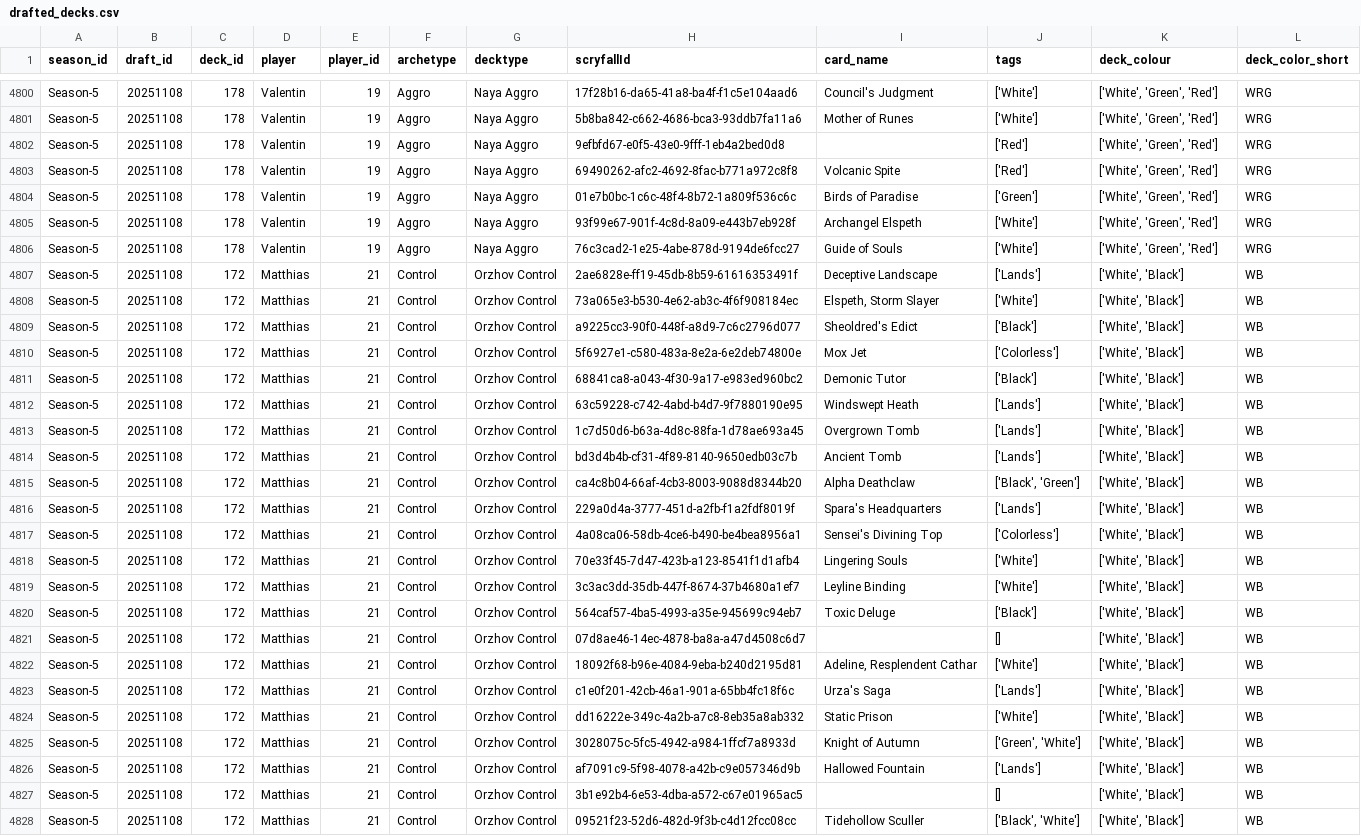
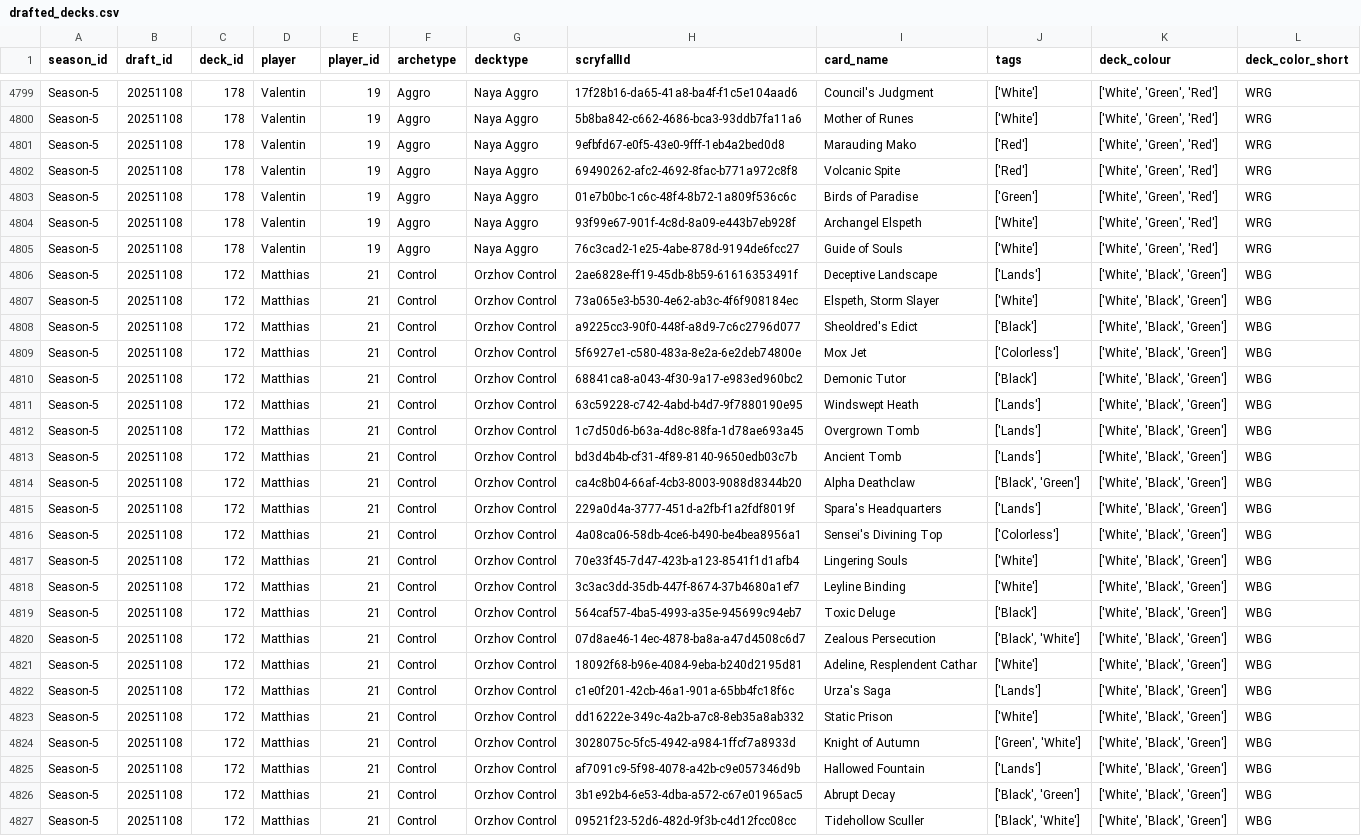
Before and after one commit to GuySchnidrig/ManaCore, a CSV file: data/processed/drafted_decks.csv, drawn as a sheet; only a part is shown, gaps mark what is left out; addresses are those after the commit; the diff covers the shown part only; the diff names each change by its address in the sheet, - before the commit and + after, or states it on an @@ line.

```diff
--- a/data/processed/drafted_decks.csv
+++ b/data/processed/drafted_decks.csv
-I4801 (card_name): (empty)
+I4801 (card_name): Marauding Mako
-K4806:K4827 (deck_colour): ['White', 'Black']
+K4806:K4827 (deck_colour): ['White', 'Black', 'Green']
-L4806:L4827 (deck_color_short): WB
+L4806:L4827 (deck_color_short): WBG
-I4820 (card_name): (empty)
+I4820 (card_name): Zealous Persecution
-J4820 (tags): []
+J4820 (tags): ['Black', 'White']
-I4826 (card_name): (empty)
+I4826 (card_name): Abrupt Decay
-J4826 (tags): []
+J4826 (tags): ['Black', 'Green']
```
Also changed, not shown: 1 removed row and 119 edited cells elsewhere in this file, data/processed/card_archetype_count_per_season.csv, data/processed/card_archetype_game_winrates.csv, 9 other files.
